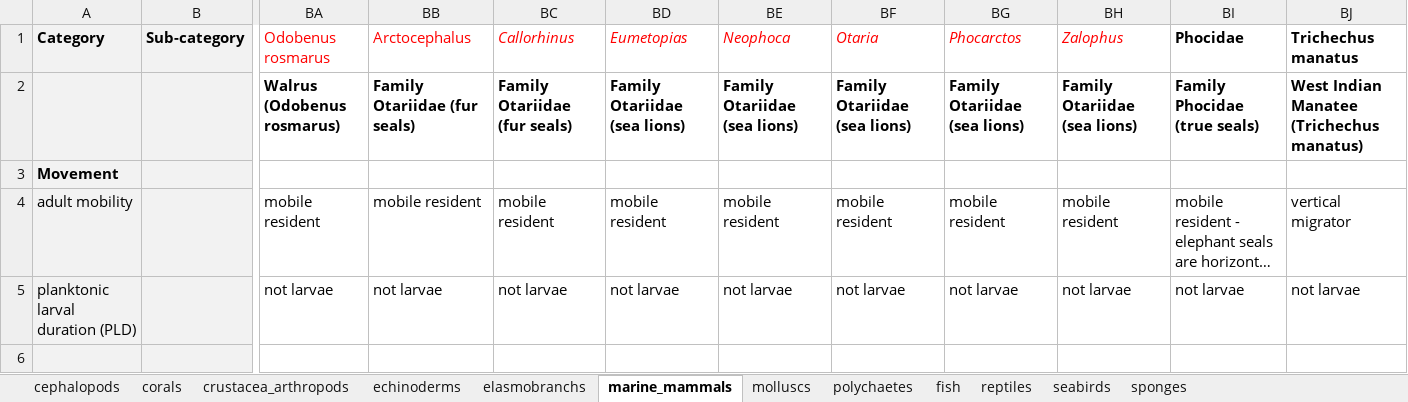
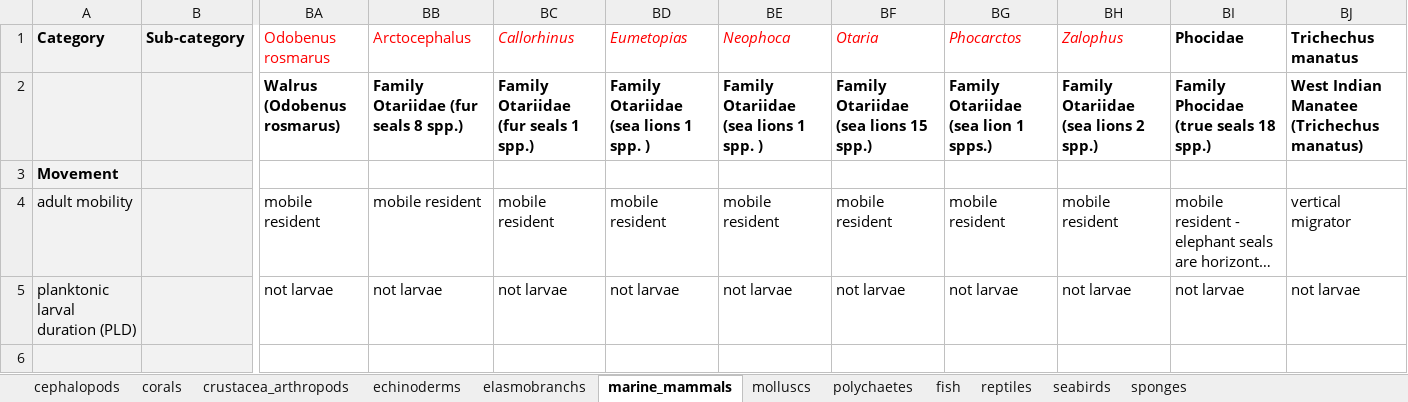
Before and after one commit to mapping-marine-spp-vuln/spp_vuln_framework, an Excel workbook: _raw_data/xlsx/species_traits_all.xlsx, sheet marine_mammals, drawn as a sheet; only a part is shown, gaps mark what is left out; long unchanged cells end in …; values as stored, in another font and other column widths than the file's, no borders; the diff names each change by its address in the sheet, - before the commit and + after, or states it on an @@ line.

```diff
--- a/_raw_data/xlsx/species_traits_all.xlsx (sheet marine_mammals)
+++ b/_raw_data/xlsx/species_traits_all.xlsx (sheet marine_mammals)
-BB2 (Arctocephalus): Family Otariidae (fur seals)
+BB2 (Arctocephalus): Family Otariidae (fur seals 8 spp.)
-BC2 (Callorhinus): Family Otariidae (fur seals)
+BC2 (Callorhinus): Family Otariidae (fur seals 1 spp.)
-BD2 (Eumetopias): Family Otariidae (sea lions)
+BD2 (Eumetopias): Family Otariidae (sea lions 1 spp. )
-BE2 (Neophoca): Family Otariidae (sea lions)
+BE2 (Neophoca): Family Otariidae (sea lions 1 spp. )
-BF2 (Otaria): Family Otariidae (sea lions)
+BF2 (Otaria): Family Otariidae (sea lions 15 spp.)
-BG2 (Phocarctos): Family Otariidae (sea lions)
+BG2 (Phocarctos): Family Otariidae (sea lion 1 spps.)
-BH2 (Zalophus): Family Otariidae (sea lions)
+BH2 (Zalophus): Family Otariidae (sea lions 2 spp.)
-BI2 (Phocidae): Family Phocidae (true seals)
+BI2 (Phocidae): Family Phocidae (true seals 18 spp.)
```
Also changed, not shown: sheet polychaetes, sheet crustacea_arthropods, _raw_data/xlsx/stressors_traits_scored.xlsx, 13 other files.
